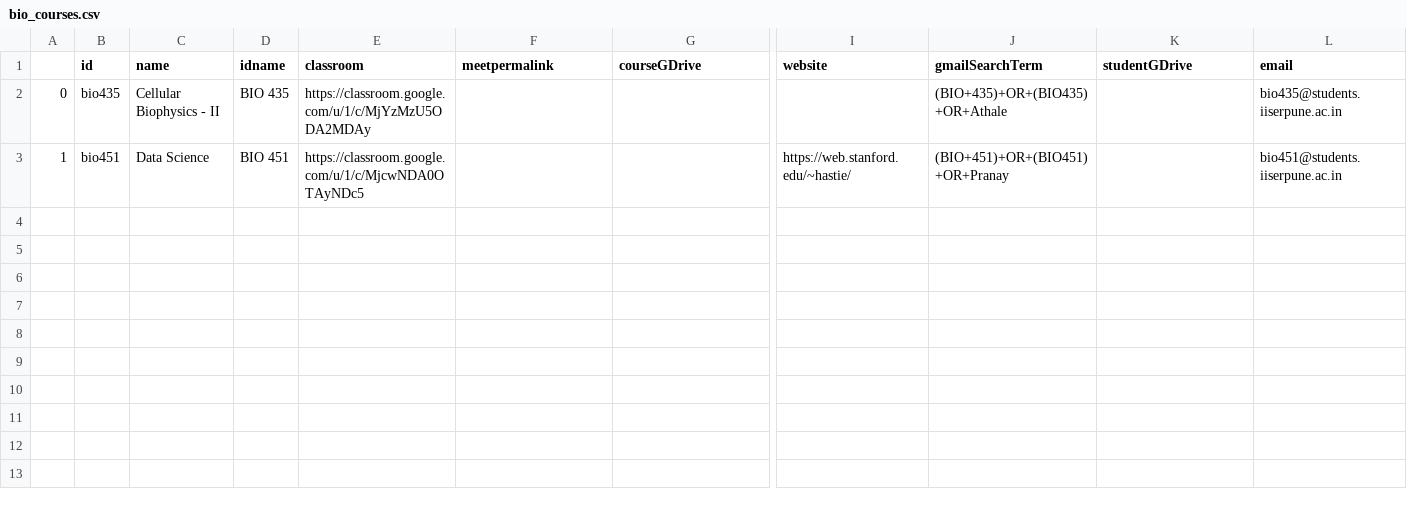
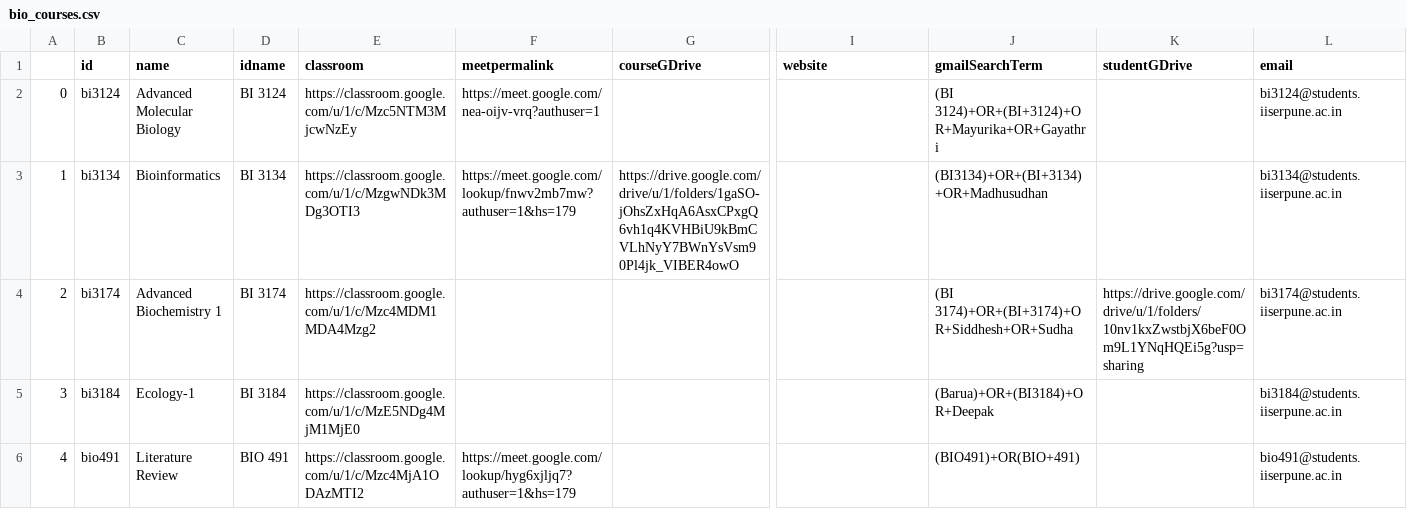
Before and after one commit to ch3rryblossom/aug-2021, a CSV file: data/bio_courses.csv, drawn as a sheet; only a part is shown, gaps mark what is left out; removed rows and columns are numbered as before the commit, all else as after; rows hold the shown columns only; the diff names each change by its address in the sheet, - before the commit and + after, or states it on an @@ line.

```diff
--- a/data/bio_courses.csv
+++ b/data/bio_courses.csv
-row 2: 0 | bio435 | Cellular Biophysics - II | BIO 435 | https://classroom.google.com/u/1/c/MjYzMzU5ODA2MDAy |  |  |  | (BIO+435)+OR+(BIO435)+OR+Athale |  | bio435@students.iiserpune.ac.in
-row 3: 1 | bio451 | Data Science | BIO 451 | https://classroom.google.com/u/1/c/MjcwNDA0OTAyNDc5 |  |  | https://web.stanford.edu/~hastie/ | (BIO+451)+OR+(BIO451)+OR+Pranay |  | bio451@students.iiserpune.ac.in
+row 2: 0 | bi3124 | Advanced Molecular Biology | BI 3124 | https://classroom.google.com/u/1/c/Mzc5NTM3MjcwNzEy | https://meet.google.com/nea-oijv-vrq?authuser=1 |  |  | (BI 3124)+OR+(BI+3124)+OR+Mayurika+OR+Gayathri |  | bi3124@students.iiserpune.ac.in
+row 3: 1 | bi3134 | Bioinformatics | BI 3134 | https://classroom.google.com/u/1/c/MzgwNDk3MDg3OTI3 | https://meet.google.com/lookup/fnwv2mb7mw?authuser=1&hs=179 | https://drive.google.com/drive/u/1/folders/1gaSO-jOhsZxHqA6AsxCPxgQ6vh1q4KVHBiU9kBmCVLhNyY7BWnYsVsm90Pl4jk_VIBER4owO |  | (BI3134)+OR+(BI+3134)+OR+Madhusudhan |  | bi3134@students.iiserpune.ac.in
+row 4: 2 | bi3174 | Advanced Biochemistry 1 | BI 3174 | https://classroom.google.com/u/1/c/Mzc4MDM1MDA4Mzg2 |  |  |  | (BI 3174)+OR+(BI+3174)+OR+Siddhesh+OR+Sudha | https://drive.google.com/drive/u/1/folders/10nv1kxZwstbjX6beF0Om9L1YNqHQEi5g?usp=sharing | bi3174@students.iiserpune.ac.in
+row 5: 3 | bi3184 | Ecology-1 | BI 3184 | https://classroom.google.com/u/1/c/MzE5NDg4MjM1MjE0 |  |  |  | (Barua)+OR+(BI3184)+OR+Deepak |  | bi3184@students.iiserpune.ac.in
+row 6: 4 | bio491 | Literature Review | BIO 491 | https://classroom.google.com/u/1/c/Mzc4MjA1ODAzMTI2 | https://meet.google.com/lookup/hyg6xjljq7?authuser=1&hs=179 |  |  | (BIO491)+OR(BIO+491) |  | bio491@students.iiserpune.ac.in
```
Also changed, not shown: data/chm_courses.csv, data/hss_courses.csv, 18 other files.
